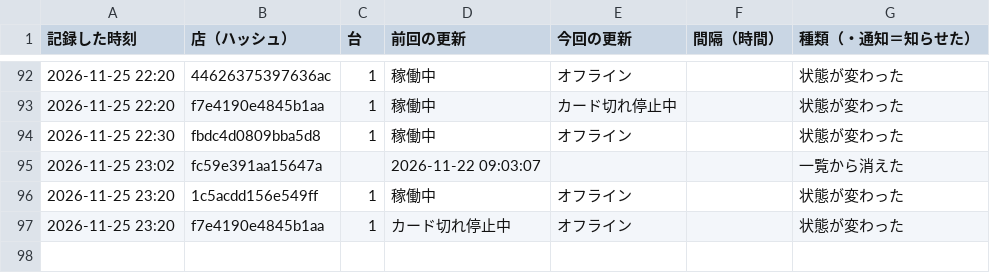
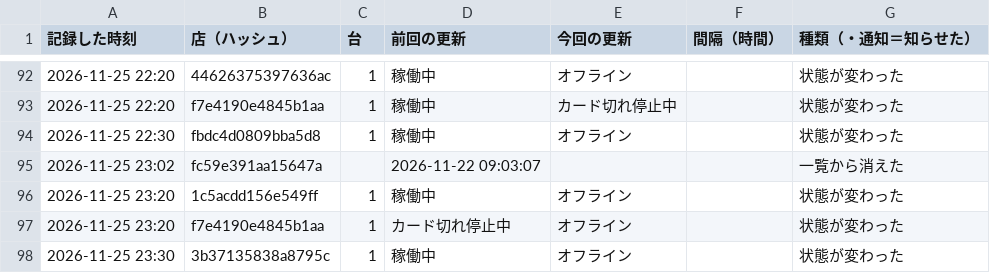
Before and after one commit to kous8770/aikatsu-shop-watch, a CSV file: history.csv, drawn as a sheet; only a part is shown, gaps mark what is left out; the diff names each change by its address in the sheet, - before the commit and + after, or states it on an @@ line.

```diff
--- a/history.csv
+++ b/history.csv
+row 98: 2026-11-25 23:30 | 3b37135838a8795c | 1 | 稼働中 | オフライン |  | 状態が変わった
```
Also changed, not shown: 1 other file.
